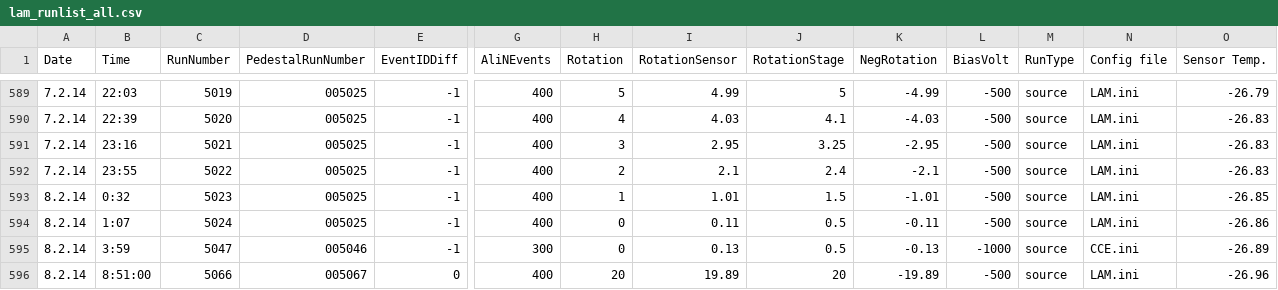
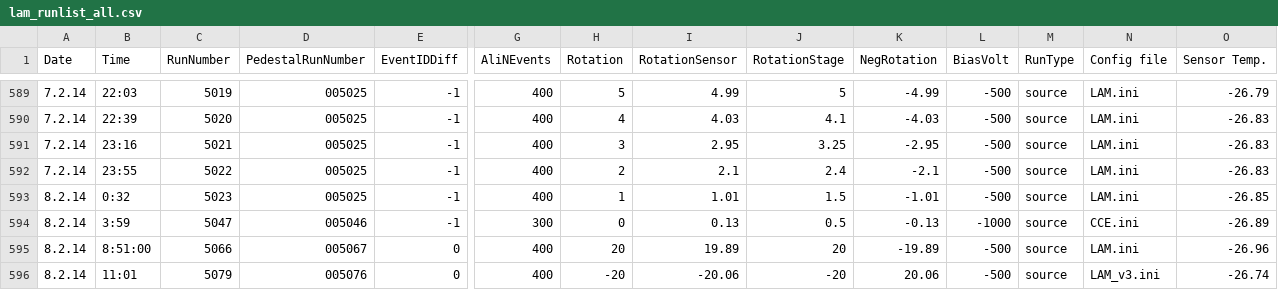
Before and after one commit to yeda/eutelescope, a CSV file: jobsub/examples/alibava/runlistfiles/lam_runlist_all.csv, drawn as a sheet; only a part is shown, gaps mark what is left out; the shorter side is filled out with more unchanged rows; rows hold the shown columns only; the diff names each change by its address in the sheet, - before the commit and + after, or states it on an @@ line.

```diff
--- a/jobsub/examples/alibava/runlistfiles/lam_runlist_all.csv
+++ b/jobsub/examples/alibava/runlistfiles/lam_runlist_all.csv
-row 594: 8.2.14 | 1:07 | 5024 | 005025 | -1 | 400 | 0 | 0.11 | 0.5 | -0.11 | -500 | source | LAM.ini | -26.86
```
Also changed, not shown: 14 other files.
